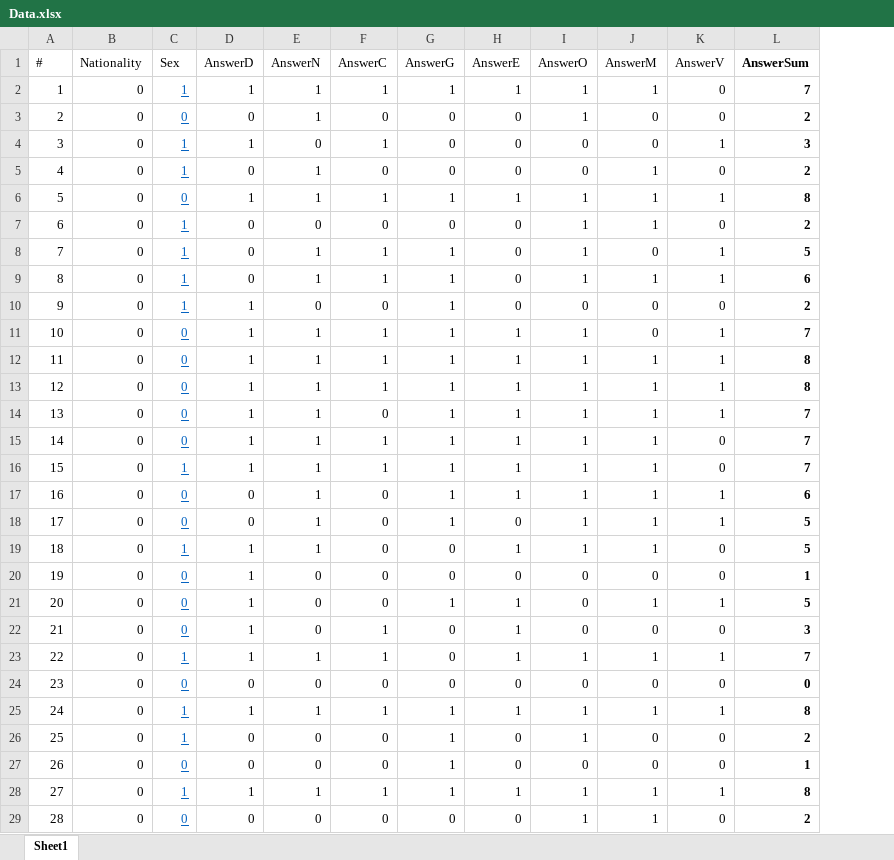
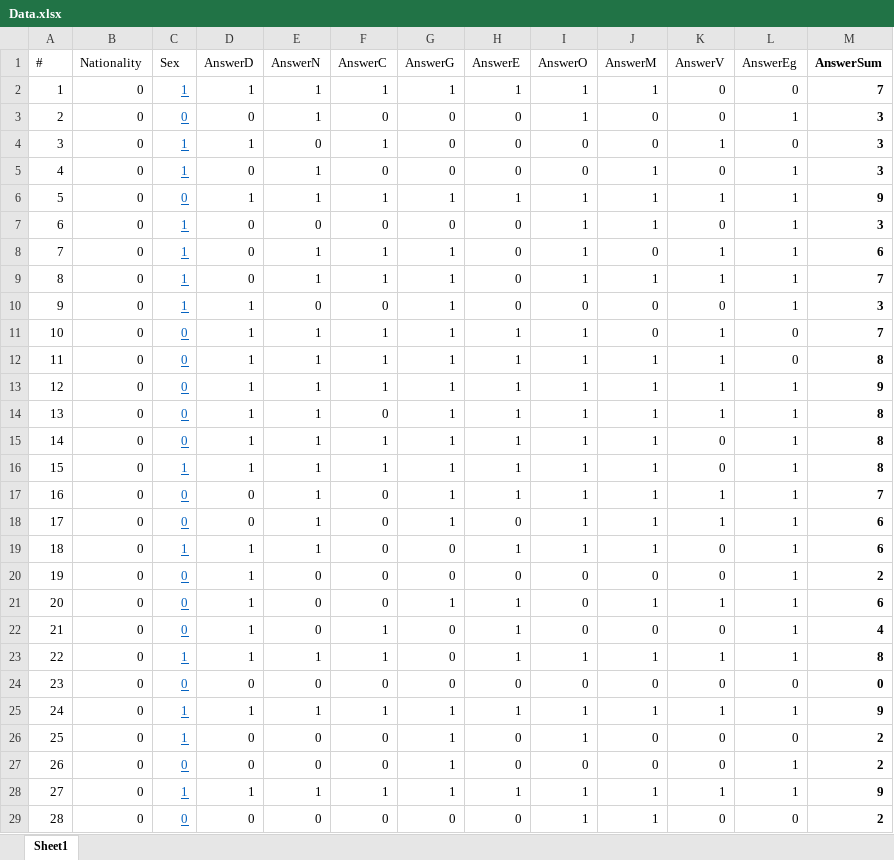
Before and after one commit to GuramL/ArmeniaGeorgia, an Excel workbook: Data.xlsx, sheet Sheet1, drawn as a sheet; only a part is shown; values as stored, in another font and other column widths than the file's, no borders; addresses are those after the commit; the diff covers the shown part only; the diff names each change by its address in the sheet, - before the commit and + after, or states it on an @@ line.

```diff
--- a/Data.xlsx (sheet Sheet1)
+++ b/Data.xlsx (sheet Sheet1)
+column L (AnswerEg), rows 2-29: 0 | 1 | 0 | 1 | 1 | 1 | 1 | 1 | 1 | 0 | 0 | 1 | 1 | 1 | 1 | 1 | 1 | 1 | 1 | 1 | 1 | 1 | 0 | 1 | 0 | 1 | 1 | 0
-M3 (AnswerSum): 2
+M3 (AnswerSum): 3
-M5 (AnswerSum): 2
+M5 (AnswerSum): 3
-M6 (AnswerSum): 8
+M6 (AnswerSum): 9
-M7 (AnswerSum): 2
+M7 (AnswerSum): 3
-M8 (AnswerSum): 5
+M8 (AnswerSum): 6
-M9 (AnswerSum): 6
+M9 (AnswerSum): 7
-M10 (AnswerSum): 2
+M10 (AnswerSum): 3
-M13 (AnswerSum): 8
+M13 (AnswerSum): 9
-M14:M16 (AnswerSum): 7
+M14:M16 (AnswerSum): 8
-M17 (AnswerSum): 6
+M17 (AnswerSum): 7
-M18:M19 (AnswerSum): 5
+M18:M19 (AnswerSum): 6
-M20 (AnswerSum): 1
+M20 (AnswerSum): 2
-M21 (AnswerSum): 5
+M21 (AnswerSum): 6
-M22 (AnswerSum): 3
+M22 (AnswerSum): 4
-M23 (AnswerSum): 7
+M23 (AnswerSum): 8
-M25 (AnswerSum): 8
+M25 (AnswerSum): 9
-M27 (AnswerSum): 1
+M27 (AnswerSum): 2
-M28 (AnswerSum): 8
+M28 (AnswerSum): 9
```
Also changed, not shown: 48 edited cells elsewhere in this sheet, formulas that keep their value, 1 other file.
